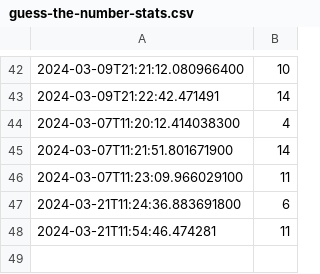
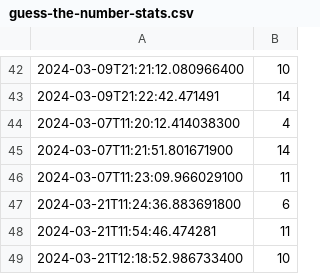
Before and after one commit to dytryk/COMP452-CodeTesting, a CSV file: guess-the-number-stats.csv, drawn as a sheet; only a part is shown, gaps mark what is left out; the diff names each change by its address in the sheet, - before the commit and + after, or states it on an @@ line.

Commit message:
refactoredStatsPanel

```diff
--- a/guess-the-number-stats.csv
+++ b/guess-the-number-stats.csv
+row 49: 2024-03-21T12:18:52.986733400 | 10
```
Also changed, not shown: 2 other files.
